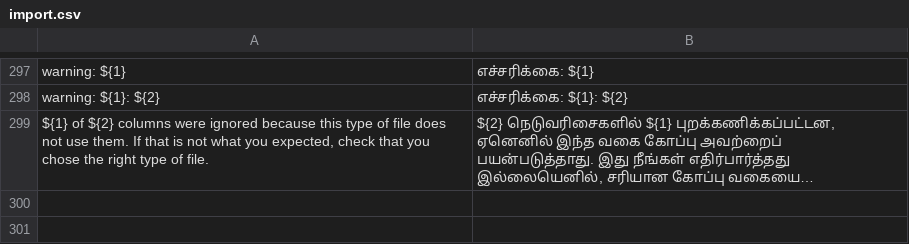
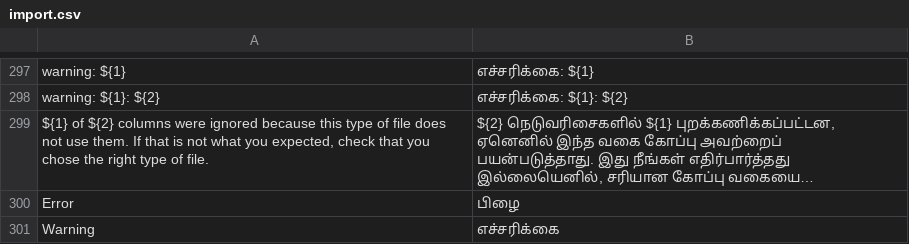
Before and after one commit to evershopcommerce/evershop, a CSV file: translations/ta/import.csv, drawn as a sheet; only a part is shown, gaps mark what is left out; long unchanged cells end in …; the diff names each change by its address in the sheet, - before the commit and + after, or states it on an @@ line.

```diff
--- a/translations/ta/import.csv
+++ b/translations/ta/import.csv
+row 300: Error | பிழை
+row 301: Warning | எச்சரிக்கை
```
Also changed, not shown: translations/el/import.csv, translations/fr/import.csv, 27 other files.
